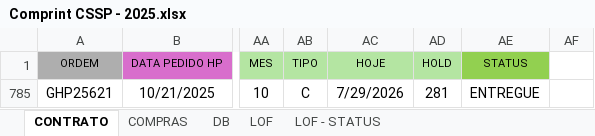
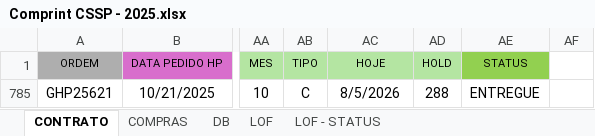
Before and after one commit to Karamith/chatbot-whatsapp-estoque, an Excel workbook: Data Analysis/Comprint - RELATÓRIO DE IMPORTAÇÕES/Comprint CSSP - 2025.xlsx, sheet CONTRATO, drawn as a sheet; only a part is shown, gaps mark what is left out; values as stored, in another font and other column widths than the file's, no borders; conditional formats and table styles not drawn; the diff names each change by its address in the sheet, - before the commit and + after, or states it on an @@ line.

```diff
--- a/Data Analysis/Comprint - RELATÓRIO DE IMPORTAÇÕES/Comprint CSSP - 2025.xlsx (sheet CONTRATO)
+++ b/Data Analysis/Comprint - RELATÓRIO DE IMPORTAÇÕES/Comprint CSSP - 2025.xlsx (sheet CONTRATO)
-AC785 (HOJE): 7/29/2026
+AC785 (HOJE): 8/5/2026
-AD785 (HOLD): 281
+AD785 (HOLD): 288
```
Also changed, not shown: hidden cells, Data Analysis/Comprint - RELATÓRIO DE IMPORTAÇÕES/Comprint CSSP - 2026.xlsx, 1 other file.
